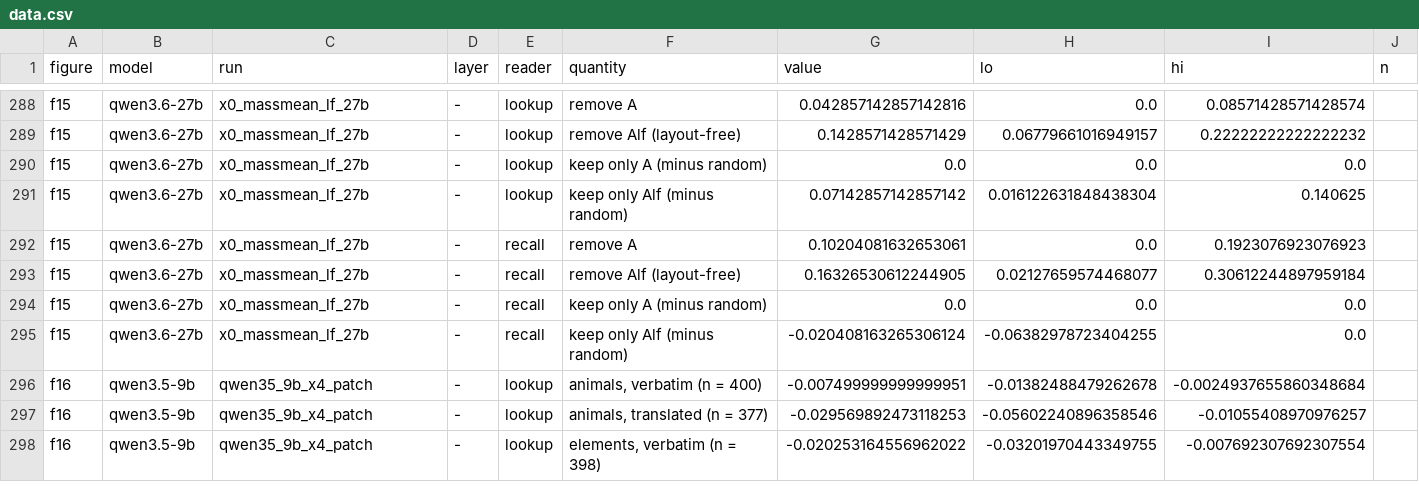
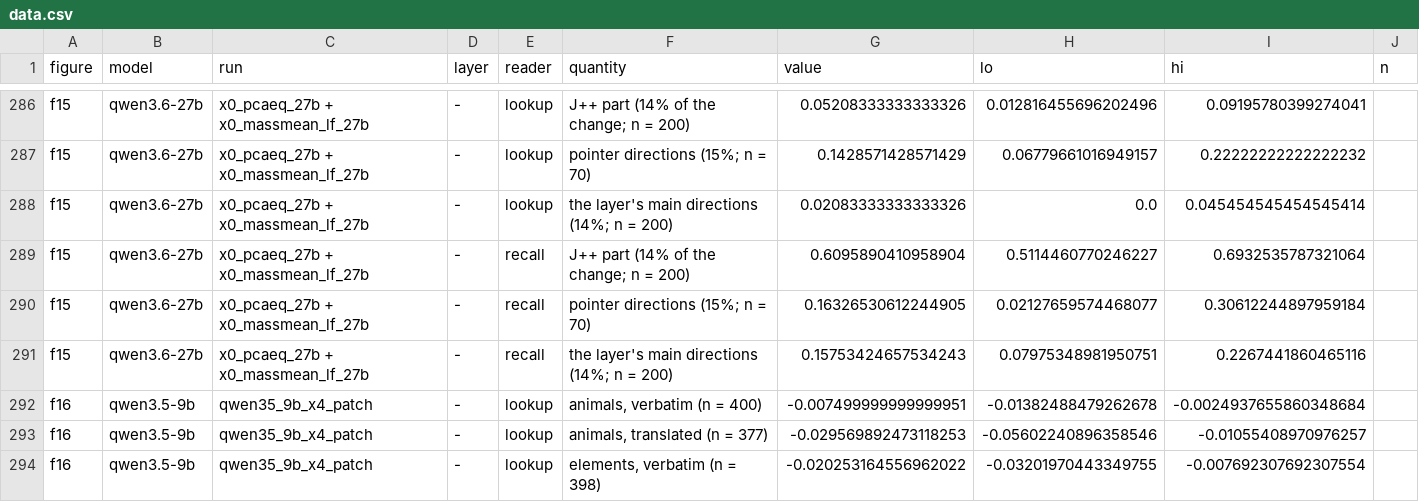
Before and after one commit to zach-perlman/bridge-jspace, a CSV file: figures/status_2026-10-24/data.csv, drawn as a sheet; only a part is shown, gaps mark what is left out; removed rows and columns are numbered as before the commit, all else as after; the diff covers the shown part only; the diff names each change by its address in the sheet, - before the commit and + after, or states it on an @@ line.

```diff
--- a/figures/status_2026-10-24/data.csv
+++ b/figures/status_2026-10-24/data.csv
-C286:C288 (run): x0_massmean_lf_27b
+C286:C288 (run): x0_pcaeq_27b + x0_massmean_lf_27b
-F286 (quantity): remove A
+F286 (quantity): J++ part (14% of the change; n = 200)
-G286 (value): 0.042857142857142816
+G286 (value): 0.05208333333333326
-H286 (lo): 0.0
+H286 (lo): 0.012816455696202496
-I286 (hi): 0.08571428571428574
+I286 (hi): 0.09195780399274041
-F287 (quantity): remove Alf (layout-free)
+F287 (quantity): pointer directions (15%; n = 70)
-F288 (quantity): keep only A (minus random)
+F288 (quantity): the layer's main directions (14%; n = 200)
-G288 (value): 0.0
+G288 (value): 0.02083333333333326
-I288 (hi): 0.0
+I288 (hi): 0.045454545454545414
-row 291: f15 | qwen3.6-27b | x0_massmean_lf_27b | - | lookup | keep only Alf (minus random) | 0.07142857142857142 | 0.016122631848438304 | 0.140625
-C289:C291 (run): x0_massmean_lf_27b
+C289:C291 (run): x0_pcaeq_27b + x0_massmean_lf_27b
-F289 (quantity): remove A
+F289 (quantity): J++ part (14% of the change; n = 200)
-G289 (value): 0.10204081632653061
+G289 (value): 0.6095890410958904
-H289 (lo): 0.0
+H289 (lo): 0.5114460770246227
-I289 (hi): 0.1923076923076923
+I289 (hi): 0.6932535787321064
-F290 (quantity): remove Alf (layout-free)
+F290 (quantity): pointer directions (15%; n = 70)
-F291 (quantity): keep only A (minus random)
+F291 (quantity): the layer's main directions (14%; n = 200)
-G291 (value): 0.0
+G291 (value): 0.15753424657534243
-H291 (lo): 0.0
+H291 (lo): 0.07975348981950751
-I291 (hi): 0.0
+I291 (hi): 0.2267441860465116
-row 295: f15 | qwen3.6-27b | x0_massmean_lf_27b | - | recall | keep only Alf (minus random) | -0.020408163265306124 | -0.06382978723404255 | 0.0
```
Also changed, not shown: 2 removed rows and 57 edited cells elsewhere in this file, 31 other files.
